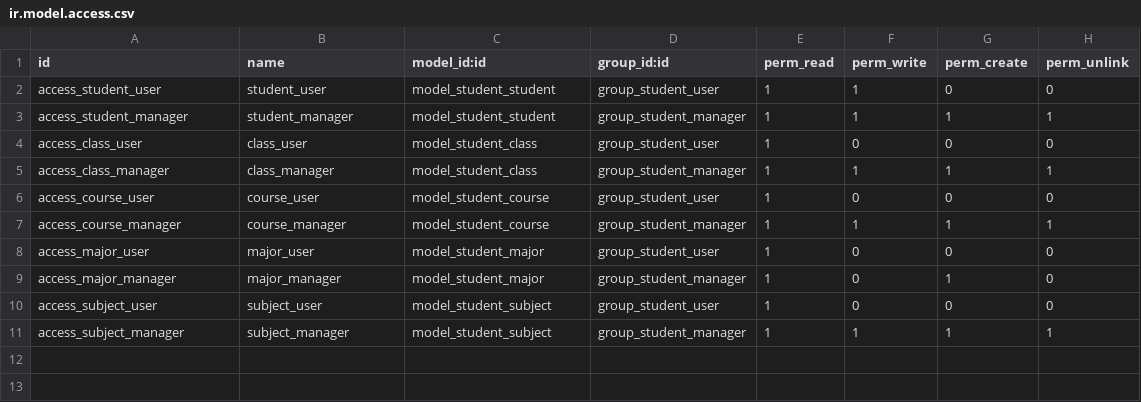
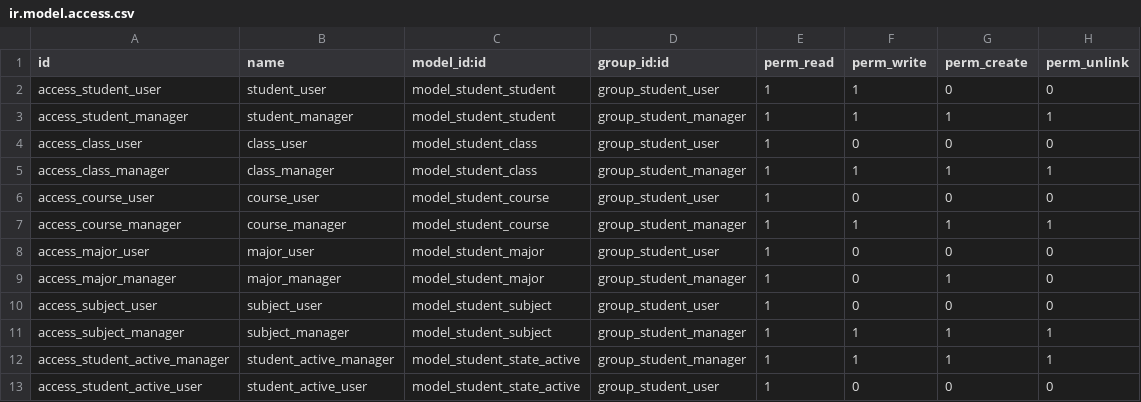
Before and after one commit to ppphilong21/addon_student, a CSV file: security/ir.model.access.csv, drawn as a sheet; the diff names each change by its address in the sheet, - before the commit and + after, or states it on an @@ line.

```diff
--- a/security/ir.model.access.csv
+++ b/security/ir.model.access.csv
+row 12: access_student_active_manager | student_active_manager | model_student_state_active | group_student_manager | 1 | 1 | 1 | 1
+row 13: access_student_active_user | student_active_user | model_student_state_active | group_student_user | 1 | 0 | 0 | 0
```
Also changed, not shown: 14 other files.
